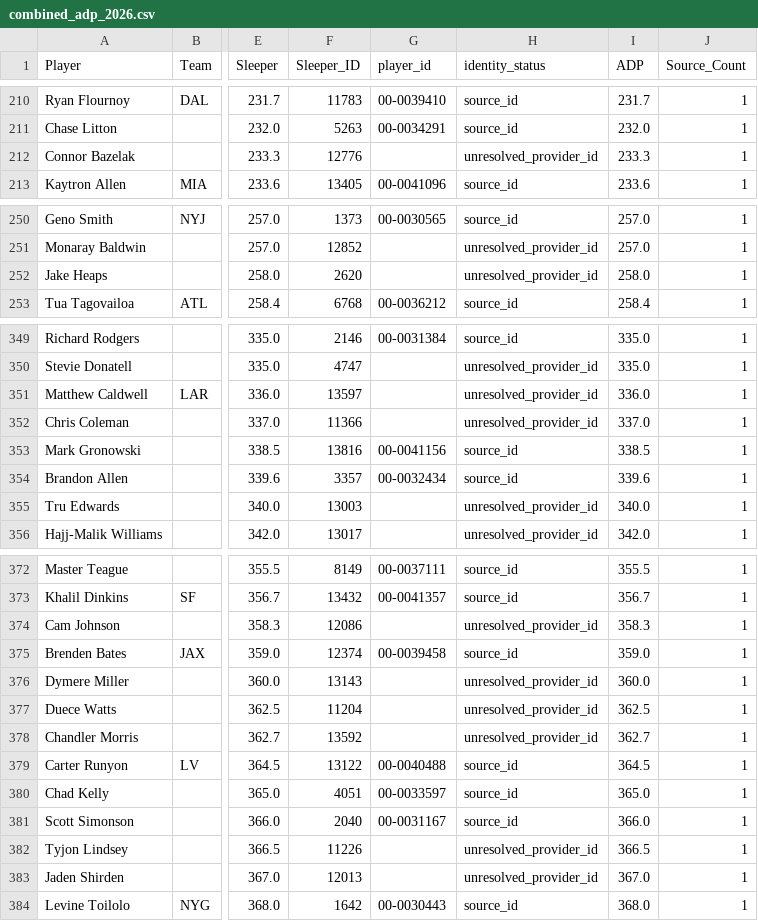
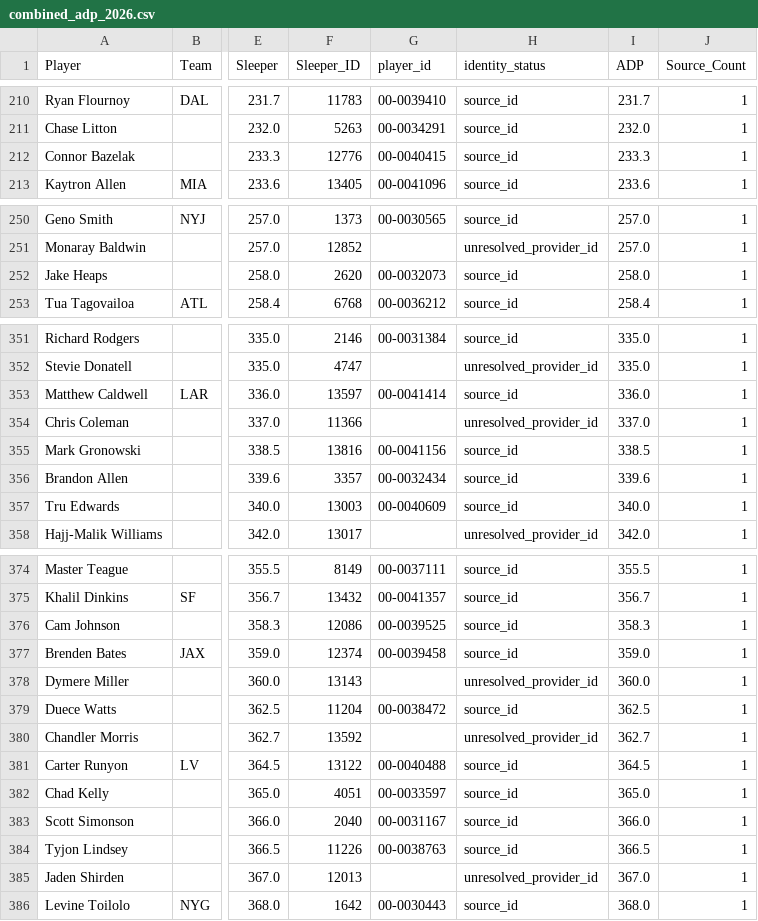
Before and after one commit to RealDiceflame/ProjectFootMoneyball, a CSV file: data/ADP/combined_adp_2026.csv, drawn as a sheet; only a part is shown, gaps mark what is left out; addresses are those after the commit; the diff covers the shown part only; the diff names each change by its address in the sheet, - before the commit and + after, or states it on an @@ line.

```diff
--- a/data/ADP/combined_adp_2026.csv
+++ b/data/ADP/combined_adp_2026.csv
-G212 (player_id): (empty)
+G212 (player_id): 00-0040415
-H212 (identity_status): unresolved_provider_id
+H212 (identity_status): source_id
-G252 (player_id): (empty)
+G252 (player_id): 00-0032073
-H252 (identity_status): unresolved_provider_id
+H252 (identity_status): source_id
-G353 (player_id): (empty)
+G353 (player_id): 00-0041414
-H353 (identity_status): unresolved_provider_id
+H353 (identity_status): source_id
-G357 (player_id): (empty)
+G357 (player_id): 00-0040609
-H357 (identity_status): unresolved_provider_id
+H357 (identity_status): source_id
-G376 (player_id): (empty)
+G376 (player_id): 00-0039525
-H376 (identity_status): unresolved_provider_id
+H376 (identity_status): source_id
-G379 (player_id): (empty)
+G379 (player_id): 00-0038472
-H379 (identity_status): unresolved_provider_id
+H379 (identity_status): source_id
-G384 (player_id): (empty)
+G384 (player_id): 00-0038763
-H384 (identity_status): unresolved_provider_id
+H384 (identity_status): source_id
```
Also changed, not shown: 3 added rows, 1 removed row and 16 edited cells elsewhere in this file, 7 other files.
